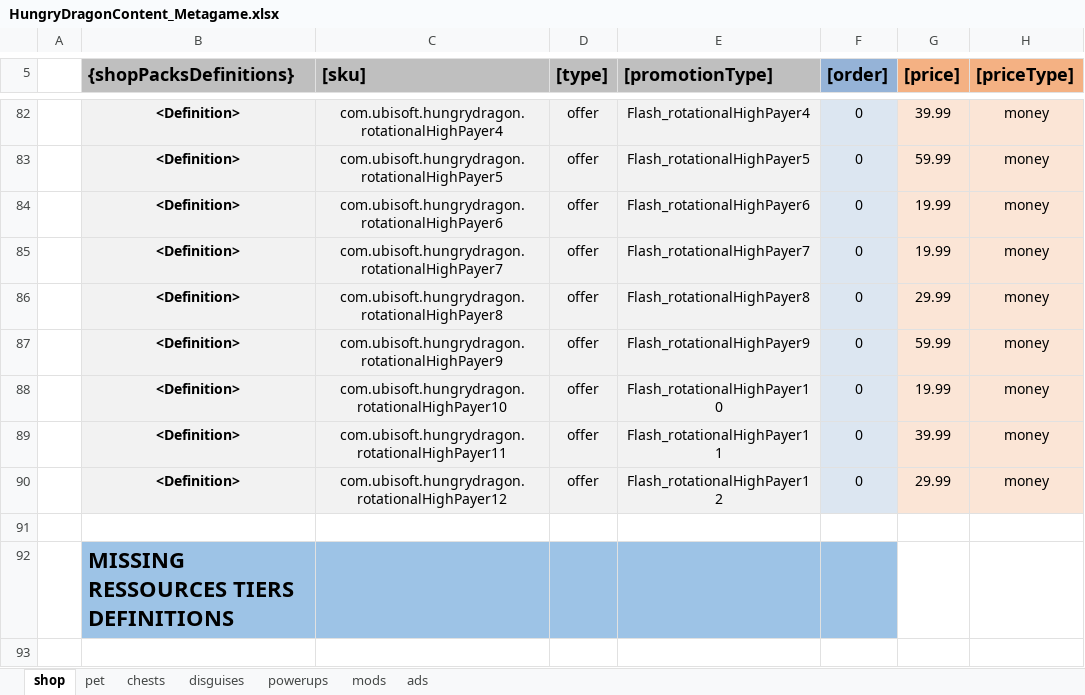
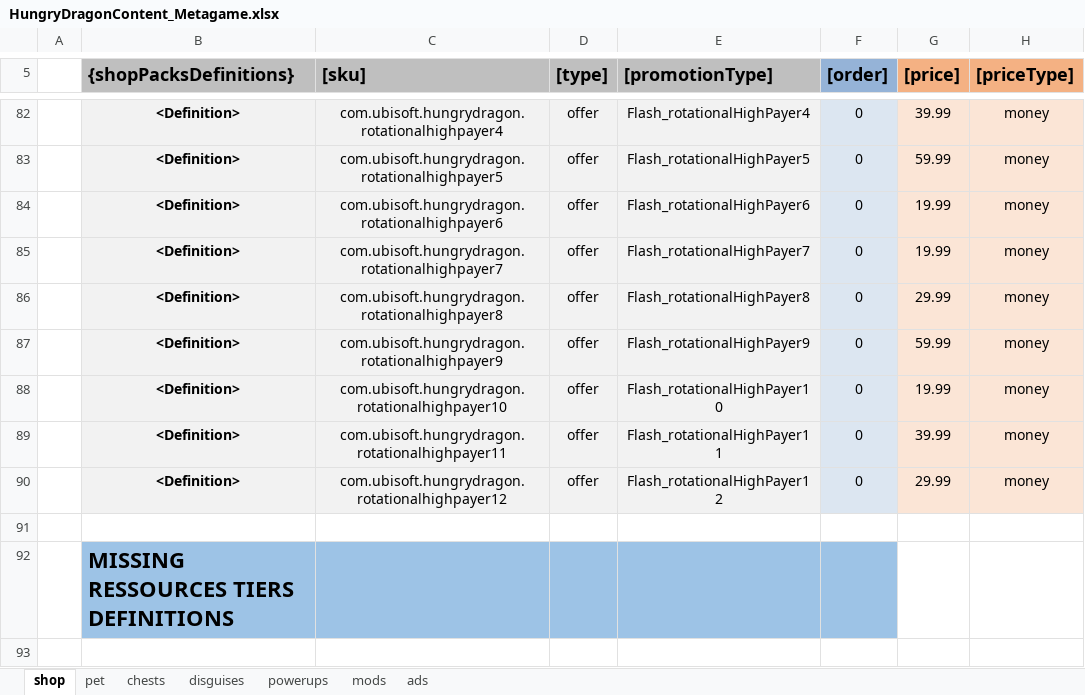
Before and after one commit to nam27062002/hello, an Excel workbook: Docs/Content/HungryDragonContent_Metagame.xlsx, sheet shop, drawn as a sheet; only a part is shown, gaps mark what is left out; values as stored, in another font and other column widths than the file's, no borders; table styles not drawn; the diff covers the shown part only; the diff names each change by its address in the sheet, - before the commit and + after, or states it on an @@ line.

```diff
--- a/Docs/Content/HungryDragonContent_Metagame.xlsx (sheet shop)
+++ b/Docs/Content/HungryDragonContent_Metagame.xlsx (sheet shop)
-C82 ([sku]): com.ubisoft.hungrydragon.rotationalHighPayer4
+C82 ([sku]): com.ubisoft.hungrydragon.rotationalhighpayer4
-C83 ([sku]): com.ubisoft.hungrydragon.rotationalHighPayer5
+C83 ([sku]): com.ubisoft.hungrydragon.rotationalhighpayer5
-C84 ([sku]): com.ubisoft.hungrydragon.rotationalHighPayer6
+C84 ([sku]): com.ubisoft.hungrydragon.rotationalhighpayer6
-C85 ([sku]): com.ubisoft.hungrydragon.rotationalHighPayer7
+C85 ([sku]): com.ubisoft.hungrydragon.rotationalhighpayer7
-C86 ([sku]): com.ubisoft.hungrydragon.rotationalHighPayer8
+C86 ([sku]): com.ubisoft.hungrydragon.rotationalhighpayer8
-C87 ([sku]): com.ubisoft.hungrydragon.rotationalHighPayer9
+C87 ([sku]): com.ubisoft.hungrydragon.rotationalhighpayer9
-C88 ([sku]): com.ubisoft.hungrydragon.rotationalHighPayer10
+C88 ([sku]): com.ubisoft.hungrydragon.rotationalhighpayer10
-C89 ([sku]): com.ubisoft.hungrydragon.rotationalHighPayer11
+C89 ([sku]): com.ubisoft.hungrydragon.rotationalhighpayer11
-C90 ([sku]): com.ubisoft.hungrydragon.rotationalHighPayer12
+C90 ([sku]): com.ubisoft.hungrydragon.rotationalhighpayer12
```
Also changed, not shown: 27 edited cells elsewhere in this sheet, Docs/Content/HungryDragonContent_Offers.xlsx, 4 other files.
